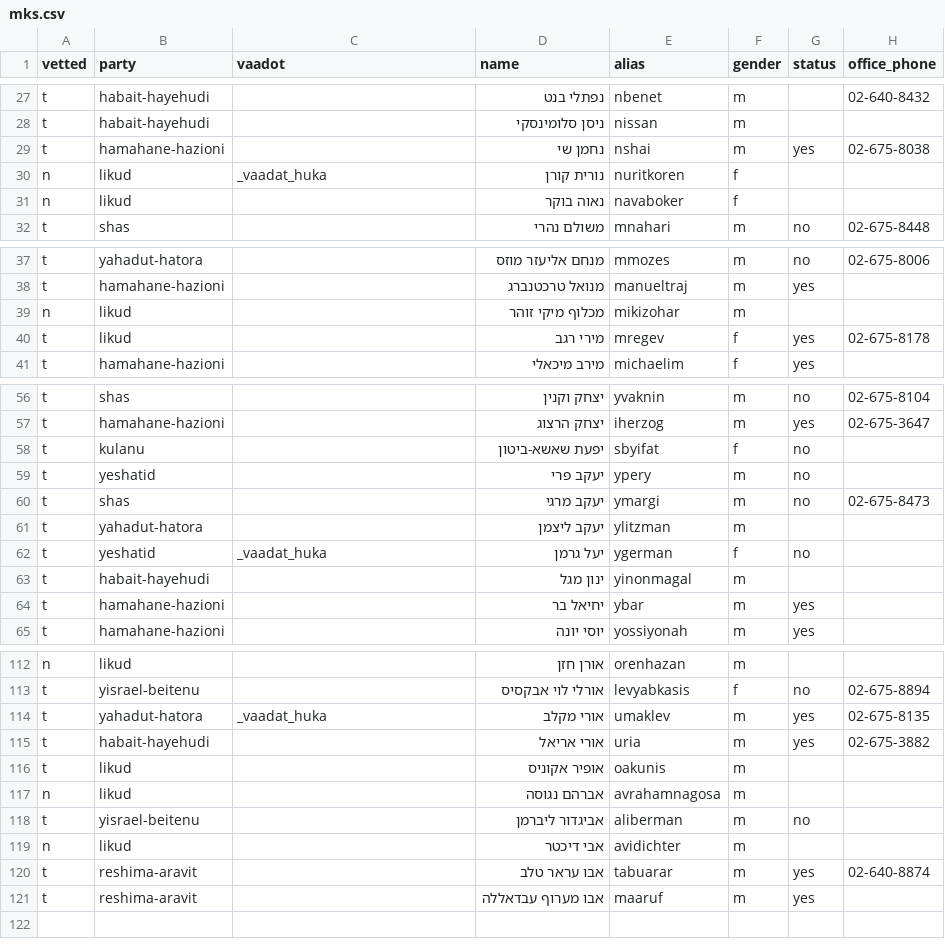
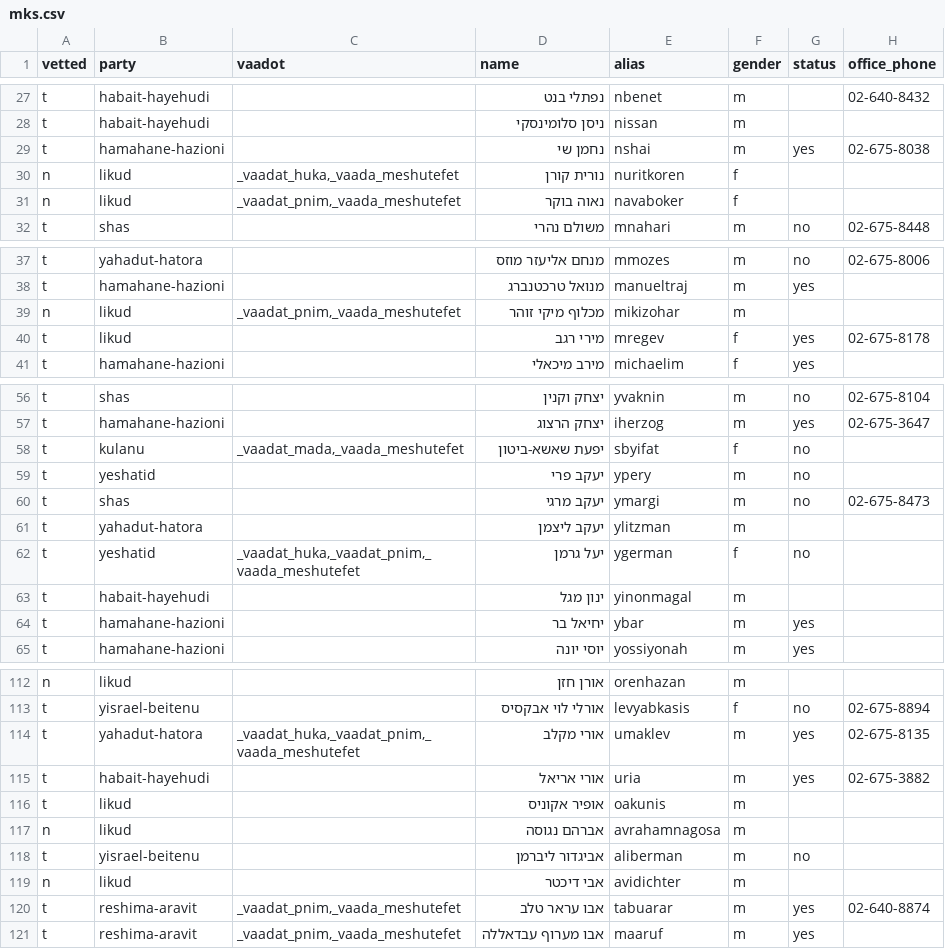
Before and after one commit to no2bio/mk-personal, a CSV file: _data/mks.csv, drawn as a sheet; only a part is shown, gaps mark what is left out; the diff covers the shown part only; the diff names each change by its address in the sheet, - before the commit and + after, or states it on an @@ line.

Commit message:
Add the rest of vaadot

```diff
--- a/_data/mks.csv
+++ b/_data/mks.csv
-C30 (vaadot): _vaadat_huka
+C30 (vaadot): _vaadat_huka,_vaada_meshutefet
-C31 (vaadot): (empty)
+C31 (vaadot): _vaadat_pnim,_vaada_meshutefet
-C39 (vaadot): (empty)
+C39 (vaadot): _vaadat_pnim,_vaada_meshutefet
-C58 (vaadot): (empty)
+C58 (vaadot): _vaadat_mada,_vaada_meshutefet
-C62 (vaadot): _vaadat_huka
+C62 (vaadot): _vaadat_huka,_vaadat_pnim,_vaada_meshutefet
-C114 (vaadot): _vaadat_huka
+C114 (vaadot): _vaadat_huka,_vaadat_pnim,_vaada_meshutefet
-C120:C121 (vaadot): (empty)
+C120:C121 (vaadot): _vaadat_pnim,_vaada_meshutefet
```
Also changed, not shown: 19 edited cells elsewhere in this file, data/mks.csv, data/parties.csv, 1 other file.
